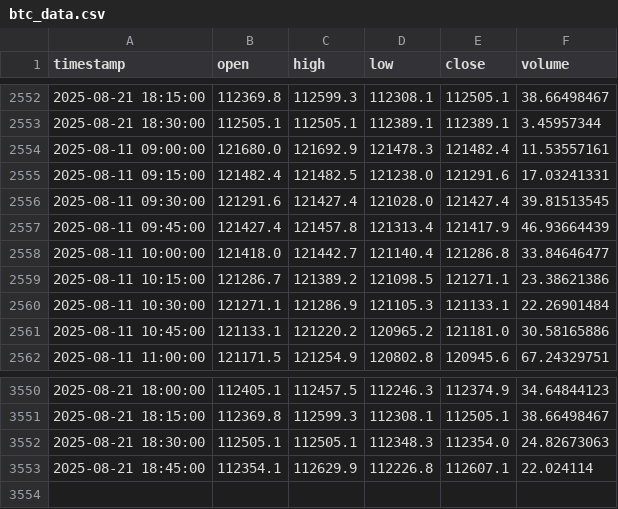
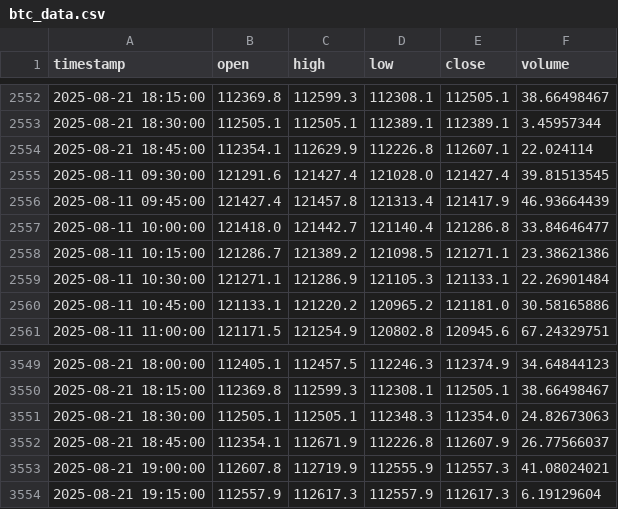
Before and after one commit to rimasfernandes1985/btc-15m-trading-bot, a CSV file: btc_data.csv, drawn as a sheet; only a part is shown, gaps mark what is left out.

```diff
--- a/btc_data.csv
+++ b/btc_data.csv
@@ -2553,4 +2553,3 @@ timestamp,open,high,low,close,volume
 2025-08-21 18:30:00,112505.1,112505.1,112389.1,112389.1,3.45957344
-2025-08-11 09:00:00,121680.0,121692.9,121478.3,121482.4,11.53557161
-2025-08-11 09:15:00,121482.4,121482.5,121238.0,121291.6,17.03241331
+2025-08-21 18:45:00,112354.1,112629.9,112226.8,112607.1,22.024114
 2025-08-11 09:30:00,121291.6,121427.4,121028.0,121427.4,39.81513545
@@ -3552,2 +3551,4 @@ timestamp,open,high,low,close,volume
 2025-08-21 18:30:00,112505.1,112505.1,112348.3,112354.0,24.82673063
-2025-08-21 18:45:00,112354.1,112629.9,112226.8,112607.1,22.024114
+2025-08-21 18:45:00,112354.1,112671.9,112226.8,112607.9,26.77566037
+2025-08-21 19:00:00,112607.8,112719.9,112555.9,112557.3,41.08024021
+2025-08-21 19:15:00,112557.9,112617.3,112557.9,112617.3,6.19129604
```
